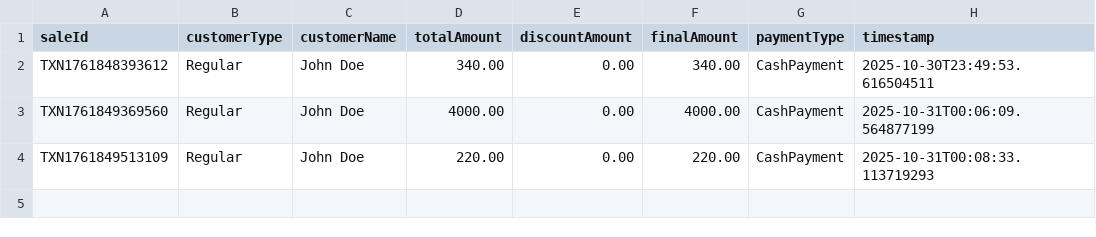
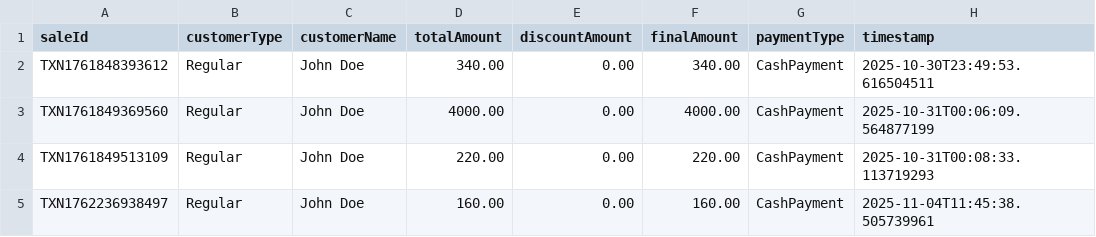
Before and after one commit to Chamath-Adithya/RetailStore, a CSV file: data/sales.csv, drawn as a sheet; the diff names each change by its address in the sheet, - before the commit and + after, or states it on an @@ line.

Commit message:
chore: Update sales.csv with new transaction data

```diff
--- a/data/sales.csv
+++ b/data/sales.csv
+row 5: TXN1762236938497 | Regular | John Doe | 160.00 | 0.00 | 160.00 | CashPayment | 2025-11-04T11:45:38.505739961
```
